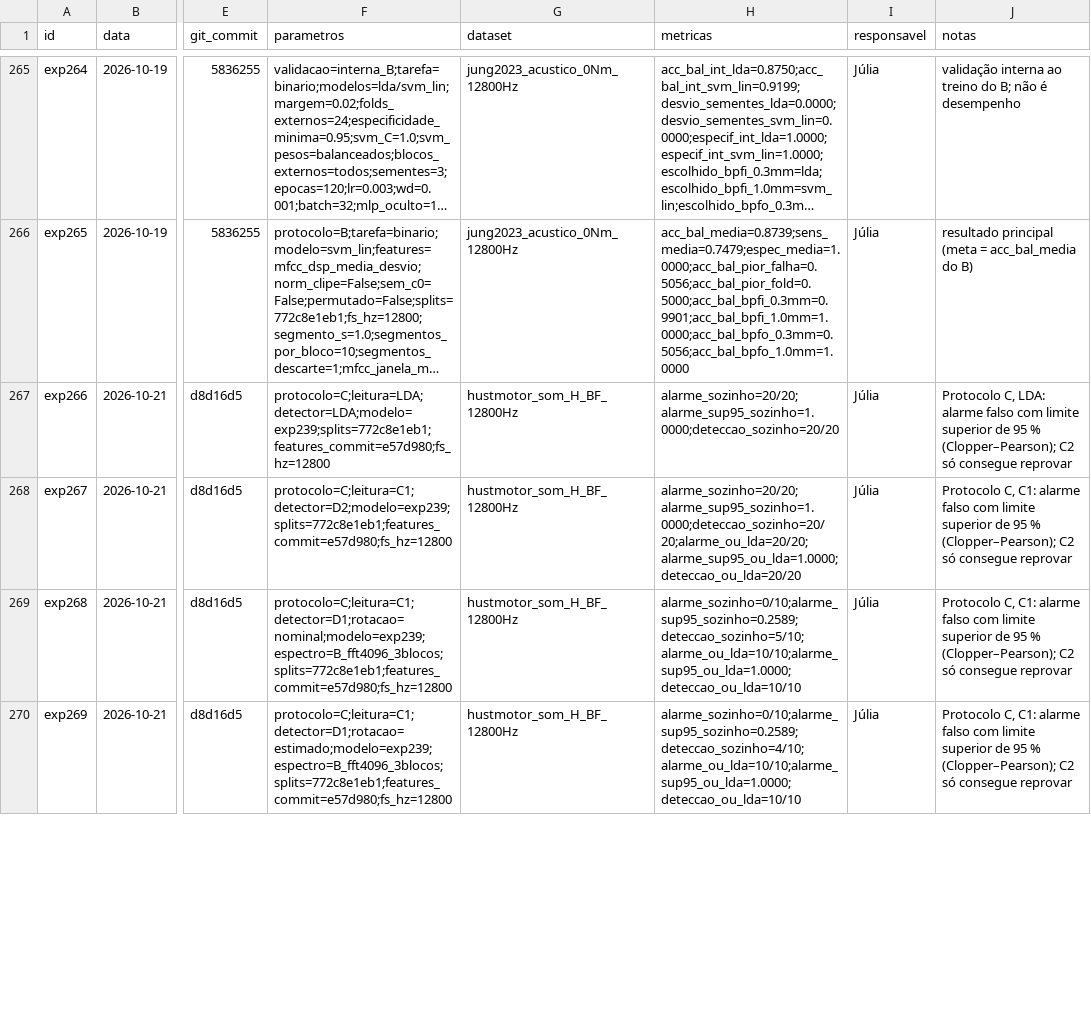
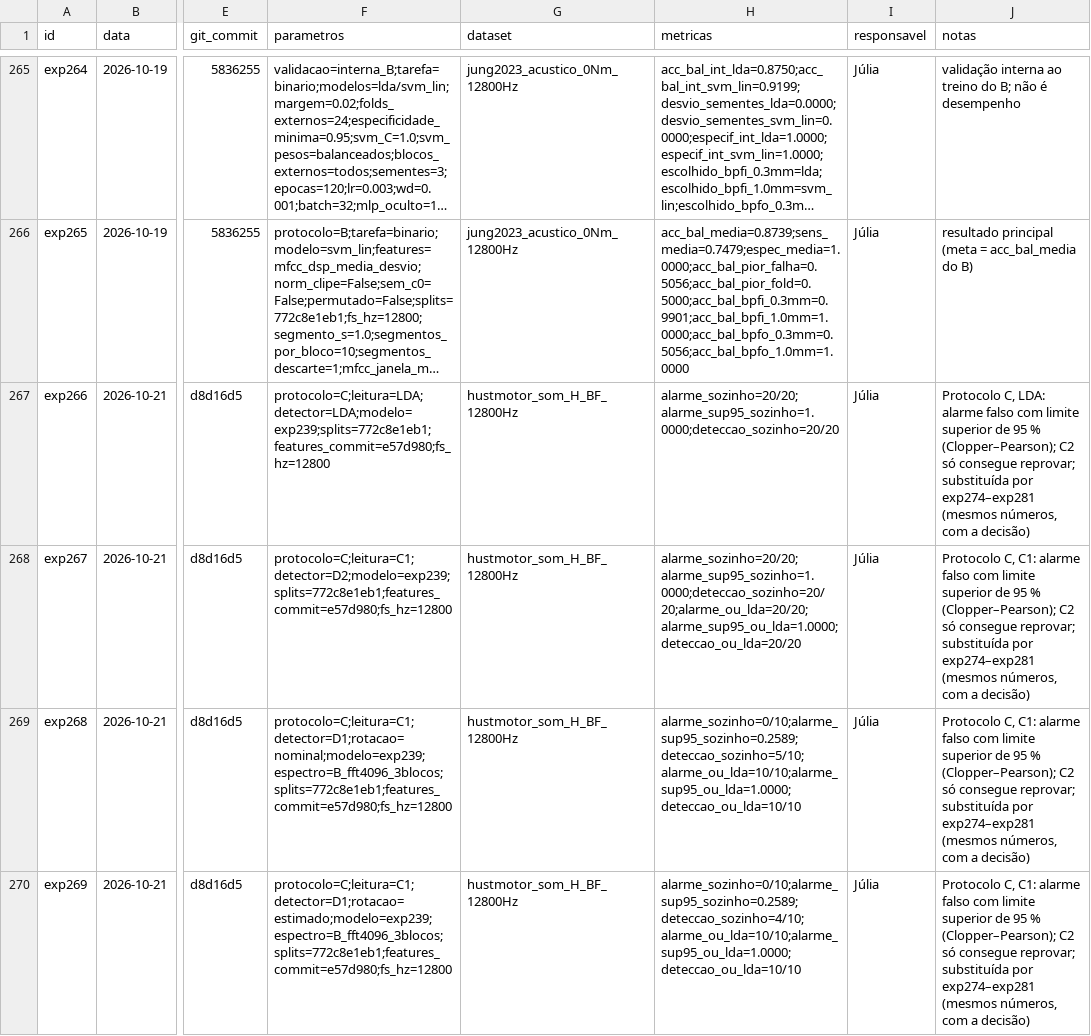
Before and after one commit to claraamp/diagnostico-acustico-motores, a CSV file: experiments/registry.csv, drawn as a sheet; only a part is shown, gaps mark what is left out; long unchanged cells end in …; the diff covers the shown part only; the diff names each change by its address in the sheet, - before the commit and + after, or states it on an @@ line.

Commit message:
docs: revisão do PR #29 (decisões do Registro, encolhimento moderado e linhas substituídas)
docs: normal junta, descarte do bloco 3 e regra da decidir() aprovados no Registro em 22/10 (script, 10 e docs/hustmotor.md)

docs: a decidir() usa dois limites unilaterais de 95 % (equivale a um bilateral de 90 %)

docs: encolhimento do Ledoit–Wolf citado pelo valor (0,37 a 0,40), sem adjetivo; metrics.json regerado sem registro, mesmos números

docs: notas da exp266 a exp273 dizem que foram substituídas pela exp274 a exp281

```diff
--- a/experiments/registry.csv
+++ b/experiments/registry.csv
-J267 (notas): …só consegue reprovar
+J267 (notas): …só consegue reprovar; substituída por exp274–exp281 (mesmos números, com a decisão)
-J268:J270 (notas): …só consegue reprovar
+J268:J270 (notas): …só consegue reprovar; substituída por exp274–exp281 (mesmos números, com a decisão)
```
Also changed, not shown: 4 edited cells elsewhere in this file, 4 other files.
